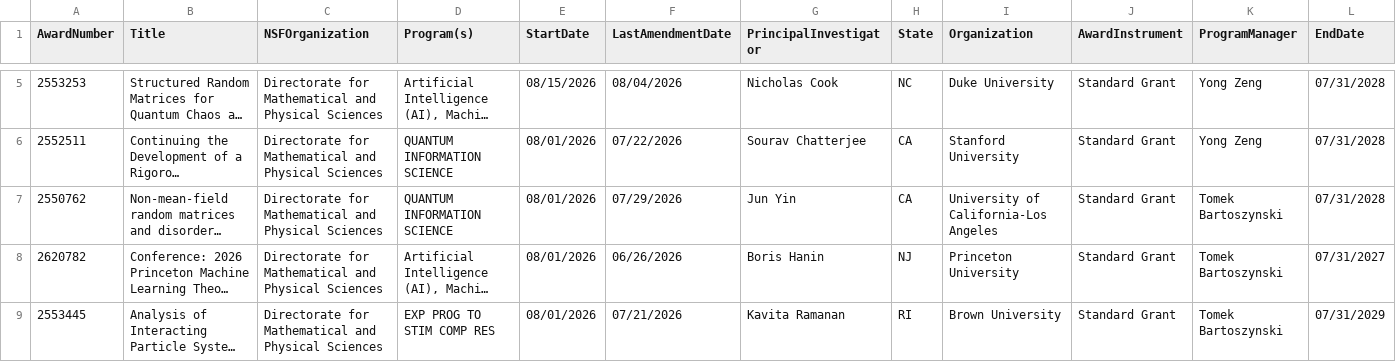
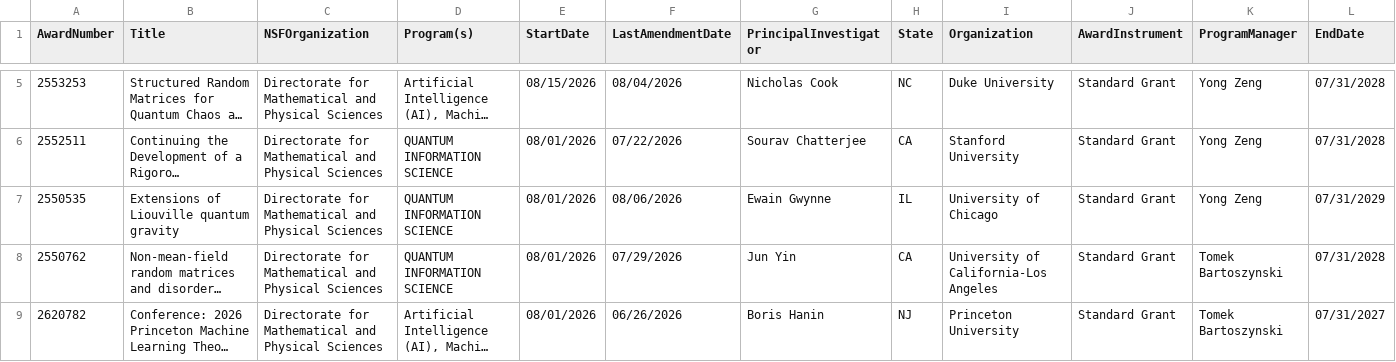
Before and after one commit to lowrank/NSF-DMS-awards, a CSV file: Probability/Awards-Probability-2026.csv, drawn as a sheet; only a part is shown, gaps mark what is left out; the shorter side is filled out with more unchanged rows; long unchanged cells end in …; rows hold the shown columns only; the diff names each change by its address in the sheet, - before the commit and + after, or states it on an @@ line.

```diff
--- a/Probability/Awards-Probability-2026.csv
+++ b/Probability/Awards-Probability-2026.csv
+row 7: 2550535 | Extensions of Liouville quantum gravity | Directorate for Mathematical and Physical Sciences | QUANTUM INFORMATION SCIENCE | 08/01/2026 | 08/06/2026 | Ewain Gwynne | IL | University of Chicago | Standard Grant | Yong Zeng | 07/31/2029
```
Also changed, not shown: Analysis/Awards-Analysis-2026.csv, Combinatorics/Awards-Combinatorics-2026.csv, 7 other files.
